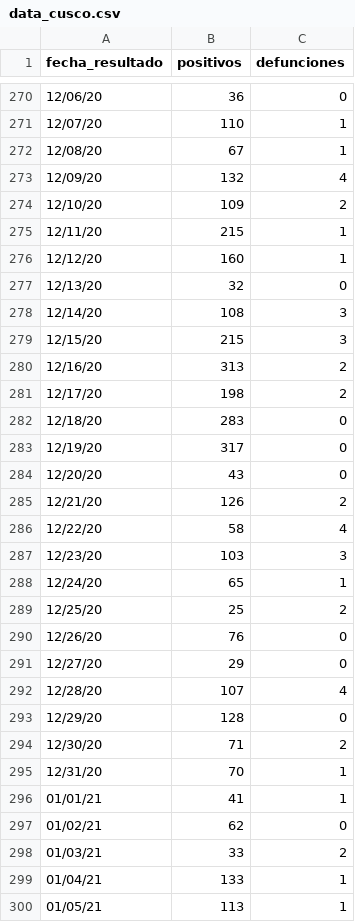
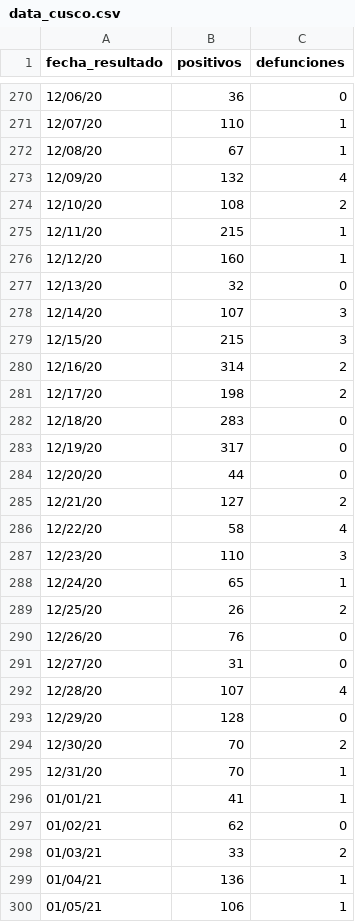
Before and after one commit to branmora/covid-19-cusco, a CSV file: data/data_cusco.csv, drawn as a sheet; only a part is shown, gaps mark what is left out; the diff covers the shown part only.

Commit message:
Update data_cusco.csv

```diff
--- a/data/data_cusco.csv
+++ b/data/data_cusco.csv
@@ -273,3 +273,3 @@ fecha_resultado;positivos;defunciones
 12/09/20;132;4
-12/10/20;109;2
+12/10/20;108;2
 12/11/20;215;1
@@ -277,5 +277,5 @@ fecha_resultado;positivos;defunciones
 12/13/20;32;0
-12/14/20;108;3
+12/14/20;107;3
 12/15/20;215;3
-12/16/20;313;2
+12/16/20;314;2
 12/17/20;198;2
@@ -283,13 +283,13 @@ fecha_resultado;positivos;defunciones
 12/19/20;317;0
-12/20/20;43;0
-12/21/20;126;2
+12/20/20;44;0
+12/21/20;127;2
 12/22/20;58;4
-12/23/20;103;3
+12/23/20;110;3
 12/24/20;65;1
-12/25/20;25;2
+12/25/20;26;2
 12/26/20;76;0
-12/27/20;29;0
+12/27/20;31;0
 12/28/20;107;4
 12/29/20;128;0
-12/30/20;71;2
+12/30/20;70;2
 12/31/20;70;1
@@ -298,3 +298,3 @@ fecha_resultado;positivos;defunciones
 01/03/21;33;2
-01/04/21;133;1
-01/05/21;113;1
+01/04/21;136;1
+01/05/21;106;1
```
Also changed, not shown: 7 added rows and 14 edited cells elsewhere in this file.
